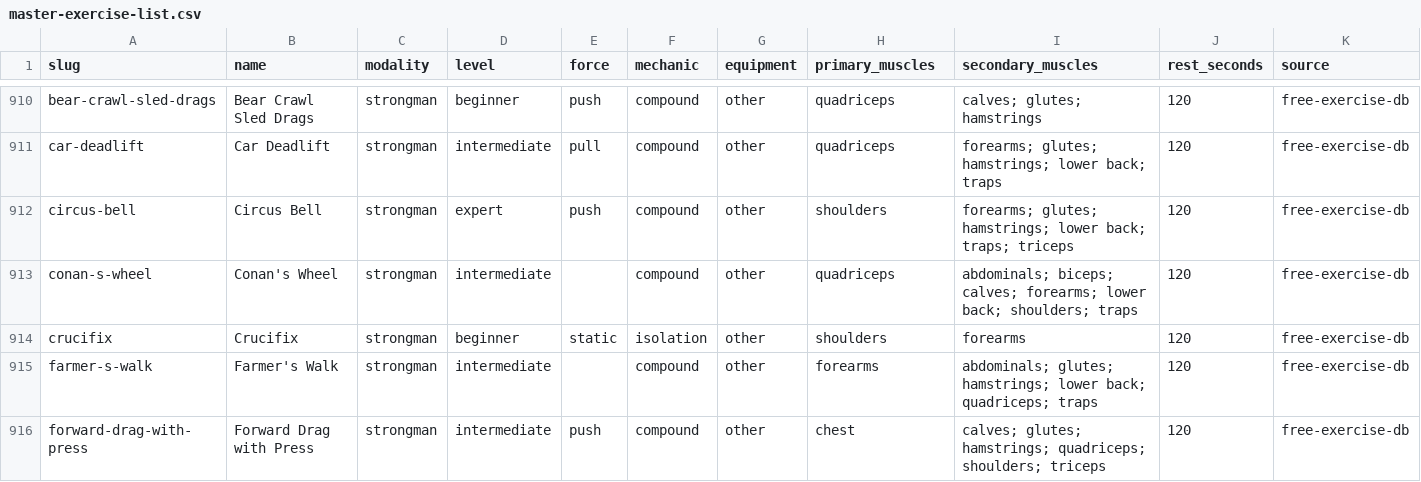
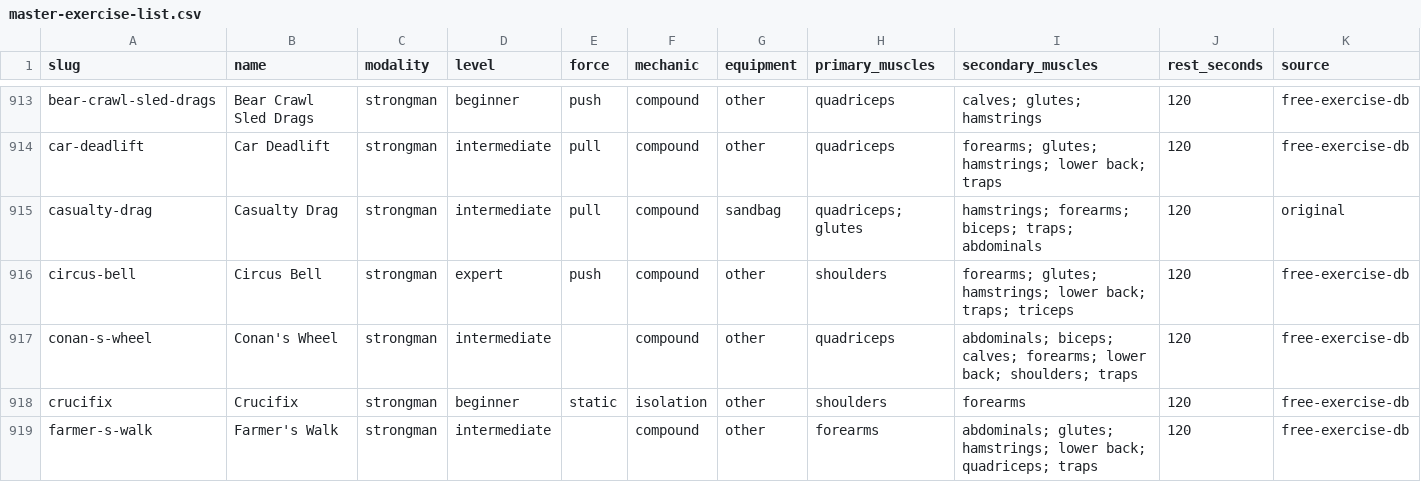
Before and after one commit to amithc-projects/pic-machina, a CSV file: docs/exercise-app/data/master-exercise-list.csv, drawn as a sheet; only a part is shown, gaps mark what is left out; the shorter side is filled out with more unchanged rows; the diff covers the shown part only.

```diff
--- a/docs/exercise-app/data/master-exercise-list.csv
+++ b/docs/exercise-app/data/master-exercise-list.csv
@@ -911,2 +914,3 @@ bear-crawl-sled-drags,Bear Crawl Sled Drags,strongman,beginner,push,compound,oth
 car-deadlift,Car Deadlift,strongman,intermediate,pull,compound,other,quadriceps,forearms; glutes; hamstrings; lower back; traps,120,free-exercise-db
+casualty-drag,Casualty Drag,strongman,intermediate,pull,compound,sandbag,quadriceps; glutes,hamstrings; forearms; biceps; traps; abdominals,120,original
 circus-bell,Circus Bell,strongman,expert,push,compound,other,shoulders,forearms; glutes; hamstrings; lower back; traps; triceps,120,free-exercise-db
```
Also changed, not shown: 6 added rows elsewhere in this file, 11 other files.
